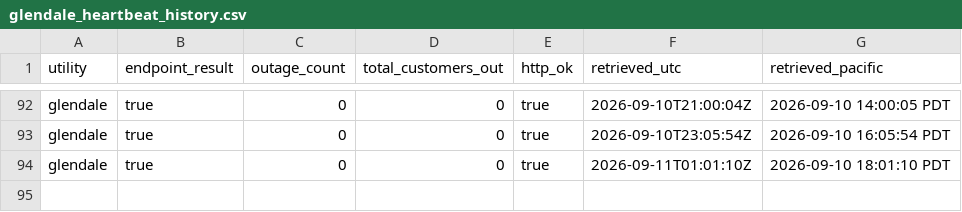
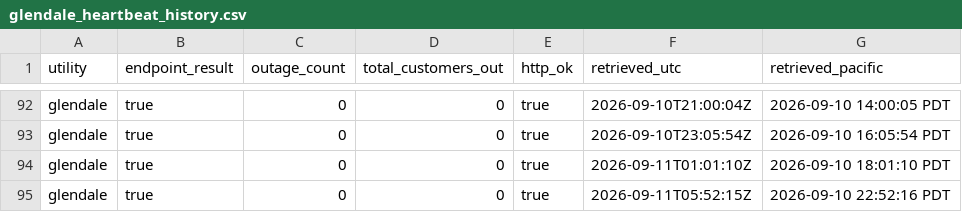
Before and after one commit to danish0305/sce-outage-tracker, a CSV file: glendale/glendale_heartbeat_history.csv, drawn as a sheet; only a part is shown, gaps mark what is left out.

```diff
--- a/glendale/glendale_heartbeat_history.csv
+++ b/glendale/glendale_heartbeat_history.csv
@@ -94 +94,2 @@ glendale,true,0,0,true,2026-09-10T23:05:54Z,2026-09-10 16:05:54 PDT
 glendale,true,0,0,true,2026-09-11T01:01:10Z,2026-09-10 18:01:10 PDT
+glendale,true,0,0,true,2026-09-11T05:52:15Z,2026-09-10 22:52:16 PDT
```
Also changed, not shown: azusa/azusa_heartbeat_history.csv, burbank/burbank_summary_history.csv, 8 other files.
